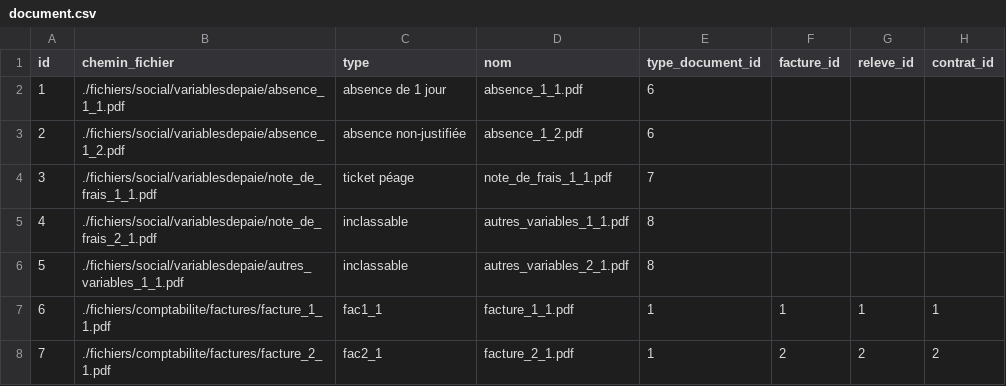
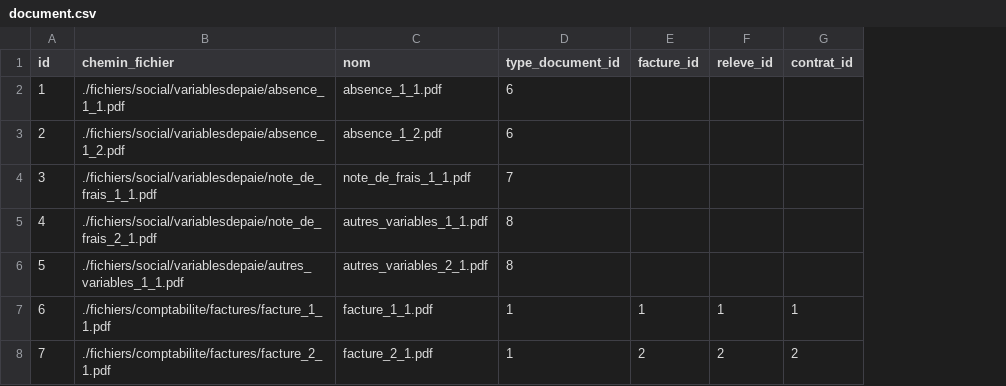
Before and after one commit to eddy62/emna_back_end, a CSV file: src/main/resources/config/liquibase/fake-data/document.csv, drawn as a sheet; only a part is shown; the diff names each change by its address in the sheet, - before the commit and + after, or states it on an @@ line.

```diff
--- a/src/main/resources/config/liquibase/fake-data/document.csv
+++ b/src/main/resources/config/liquibase/fake-data/document.csv
-column C (type), rows 2-8: absence de 1 jour | absence non-justifiée | ticket péage | inclassable | inclassable | fac1_1 | fac2_1
```
Also changed, not shown: 5 other files.
